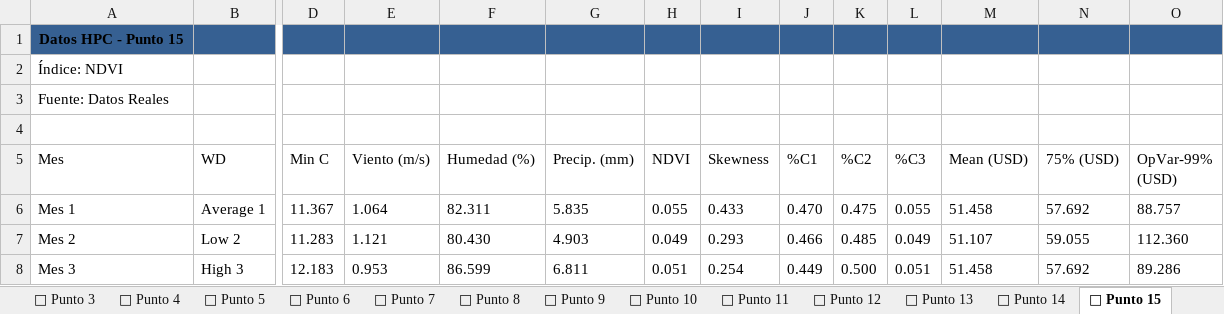
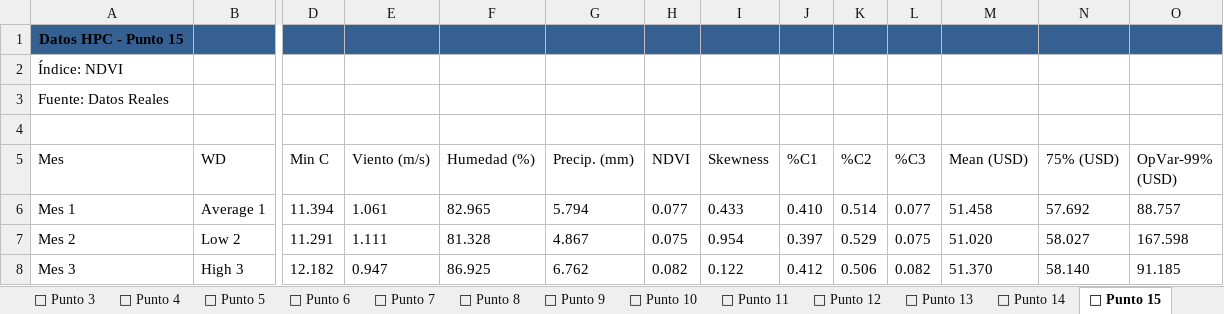
Before and after one commit to Alexic12/3D_Model_Crop_Health, an Excel workbook: assets/data/Campo_Luna_Roja/INFORME_NDVI_HPC_2024.xlsx, sheet 📍 Punto 15, drawn as a sheet; only a part is shown, gaps mark what is left out; values as stored, in another font and other column widths than the file's, no borders; the diff covers the shown part only; the diff names each change by its address in the sheet, - before the commit and + after, or states it on an @@ line.

```diff
--- a/assets/data/Campo_Luna_Roja/INFORME_NDVI_HPC_2024.xlsx (sheet 📍 Punto 15)
+++ b/assets/data/Campo_Luna_Roja/INFORME_NDVI_HPC_2024.xlsx (sheet 📍 Punto 15)
-D6 (Min C): 11.367
+D6 (Min C): 11.394
-E6 (Viento (m/s)): 1.064
+E6 (Viento (m/s)): 1.061
-F6 (Humedad (%)): 82.311
+F6 (Humedad (%)): 82.965
-G6 (Precip. (mm)): 5.835
+G6 (Precip. (mm)): 5.794
-H6 (NDVI): 0.055
+H6 (NDVI): 0.077
-J6 (%C1): 0.470
+J6 (%C1): 0.410
-K6 (%C2): 0.475
+K6 (%C2): 0.514
-L6 (%C3): 0.055
+L6 (%C3): 0.077
-D7 (Min C): 11.283
+D7 (Min C): 11.291
-E7 (Viento (m/s)): 1.121
+E7 (Viento (m/s)): 1.111
-F7 (Humedad (%)): 80.430
+F7 (Humedad (%)): 81.328
-G7 (Precip. (mm)): 4.903
+G7 (Precip. (mm)): 4.867
-H7 (NDVI): 0.049
+H7 (NDVI): 0.075
-I7 (Skewness): 0.293
+I7 (Skewness): 0.954
-J7 (%C1): 0.466
+J7 (%C1): 0.397
-K7 (%C2): 0.485
+K7 (%C2): 0.529
-L7 (%C3): 0.049
+L7 (%C3): 0.075
-M7 (Mean (USD)): 51.107
+M7 (Mean (USD)): 51.020
-N7 (75% (USD)): 59.055
+N7 (75% (USD)): 58.027
-O7 (OpVar-99% (USD)): 112.360
+O7 (OpVar-99% (USD)): 167.598
-D8 (Min C): 12.183
+D8 (Min C): 12.182
-E8 (Viento (m/s)): 0.953
+E8 (Viento (m/s)): 0.947
-F8 (Humedad (%)): 86.599
+F8 (Humedad (%)): 86.925
-G8 (Precip. (mm)): 6.811
+G8 (Precip. (mm)): 6.762
-H8 (NDVI): 0.051
+H8 (NDVI): 0.082
-I8 (Skewness): 0.254
+I8 (Skewness): 0.122
-J8 (%C1): 0.449
+J8 (%C1): 0.412
-K8 (%C2): 0.500
+K8 (%C2): 0.506
-L8 (%C3): 0.051
+L8 (%C3): 0.082
-M8 (Mean (USD)): 51.458
+M8 (Mean (USD)): 51.370
-N8 (75% (USD)): 57.692
+N8 (75% (USD)): 58.140
-O8 (OpVar-99% (USD)): 89.286
+O8 (OpVar-99% (USD)): 91.185
```
Also changed, not shown: 107 edited cells elsewhere in this sheet, sheet 📍 Punto 6, sheet 📍 Punto 22, sheet 📍 Punto 2, sheet 📍 Punto 4, sheet 📍 Punto 9, sheet 📍 Punto 20, 18 more sheets, assets/data/Campo_Luna_Roja/Data_Riesgo_Prospectivo_MANUAL_Campo_Luna_Roja.xlsx, assets/data/Campo_Luna_Roja/INFORME_NDVI_IDW_2024.xlsx, 4 other files.
